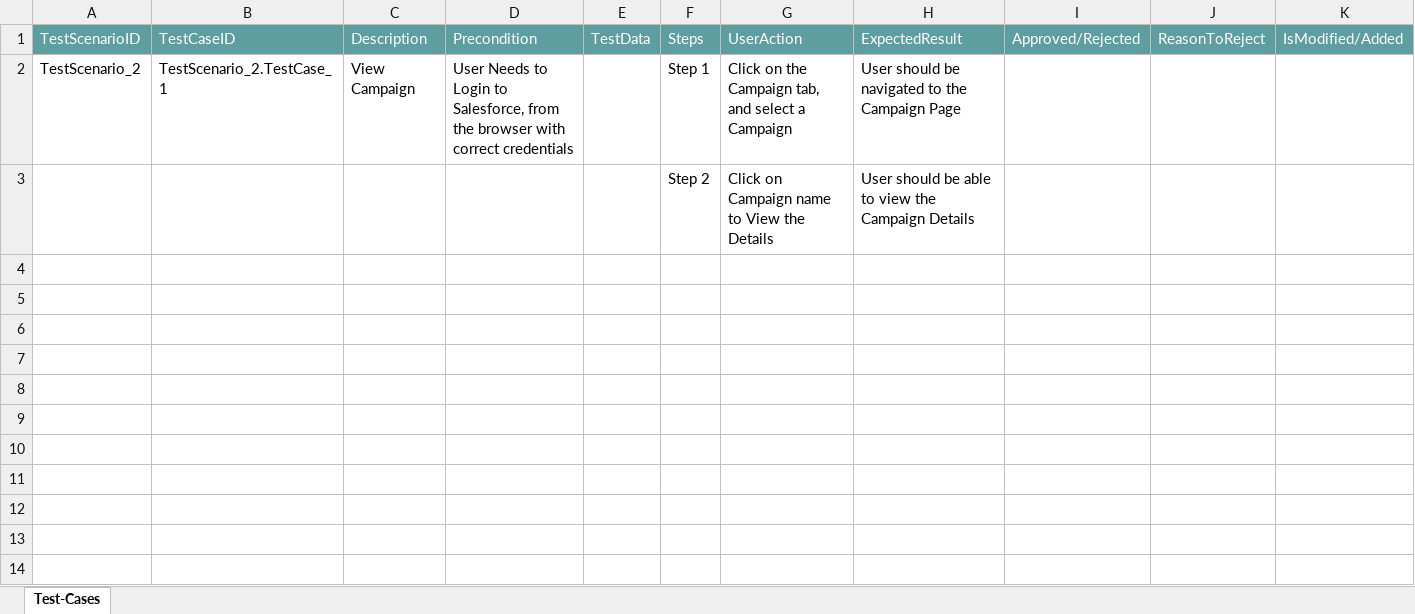
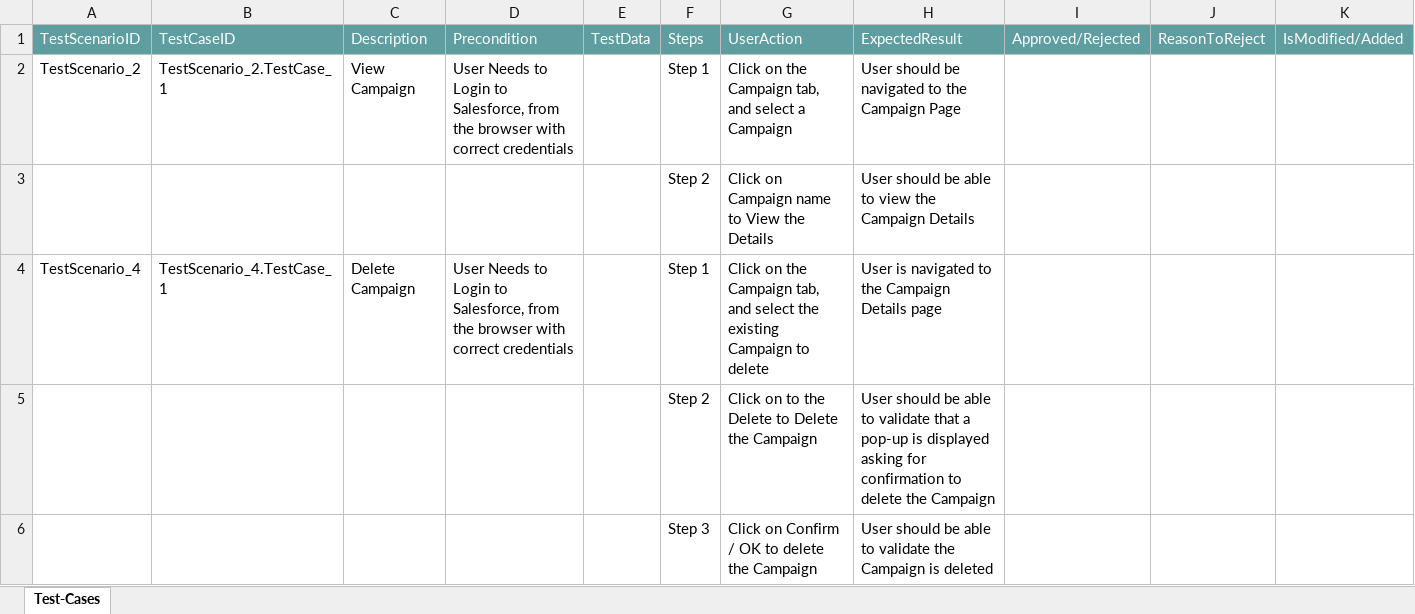
Before and after one commit to ShaikMohamedIrfan/IPtest1, an Excel workbook: TestPackCamp1.xlsx, sheet Test-Cases, drawn as a sheet; values as stored, in another font and other column widths than the file's, no borders; table styles not drawn; the diff names each change by its address in the sheet, - before the commit and + after, or states it on an @@ line.

Commit message:
Initial Commit for Verification of Test cases

```diff
--- a/TestPackCamp1.xlsx (sheet Test-Cases)
+++ b/TestPackCamp1.xlsx (sheet Test-Cases)
+row 4: TestScenario_4 | TestScenario_4.TestCase_1 | Delete Campaign | User Needs to Login to Salesforce, from the browser with correct credentials |  | Step 1 | Click on the Campaign tab, and select the existing Campaign to delete | User is navigated to the Campaign Details page
+row 5:  |  |  |  |  | Step 2 | Click on to the Delete to Delete the Campaign | User should be able to validate that a pop-up is displayed asking for confirmation to delete the Campaign
+row 6:  |  |  |  |  | Step 3 | Click on Confirm / OK to delete the Campaign | User should be able to validate the Campaign is deleted
```
